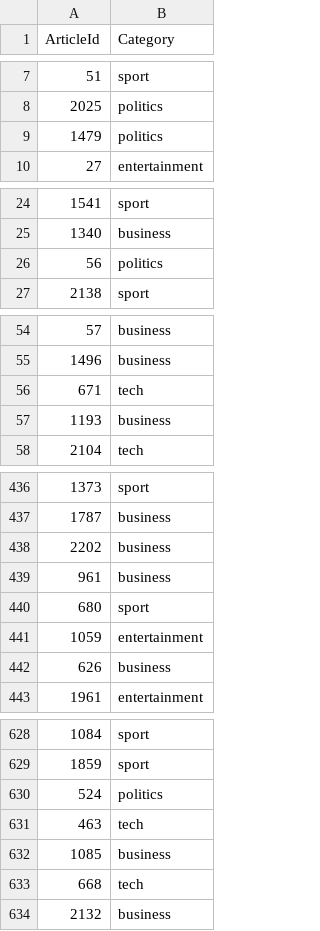
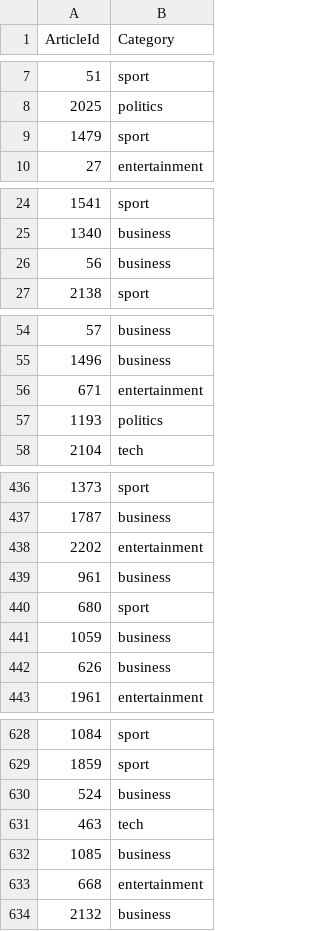
Before and after one commit to Ruszczka2/nlp_rag_proj, a CSV file: outputs/stem_tfidf_svc.csv, drawn as a sheet; only a part is shown, gaps mark what is left out; the diff covers the shown part only.

```diff
--- a/outputs/stem_tfidf_svc.csv
+++ b/outputs/stem_tfidf_svc.csv
@@ -8,3 +8,3 @@ ArticleId,Category
 2025,politics
-1479,politics
+1479,sport
 27,entertainment
@@ -25,3 +25,3 @@ ArticleId,Category
 1340,business
-56,politics
+56,business
 2138,sport
@@ -55,4 +55,4 @@ ArticleId,Category
 1496,business
-671,tech
-1193,business
+671,entertainment
+1193,politics
 2104,tech
@@ -437,6 +437,6 @@ ArticleId,Category
 1787,business
-2202,business
+2202,entertainment
 961,business
 680,sport
-1059,entertainment
+1059,business
 626,business
@@ -629,6 +629,6 @@ ArticleId,Category
 1859,sport
-524,politics
+524,business
 463,tech
 1085,business
-668,tech
+668,entertainment
 2132,business
```
Also changed, not shown: 23 edited cells elsewhere in this file, outputs/lem_tfidf_svc.csv, 5 other files.
